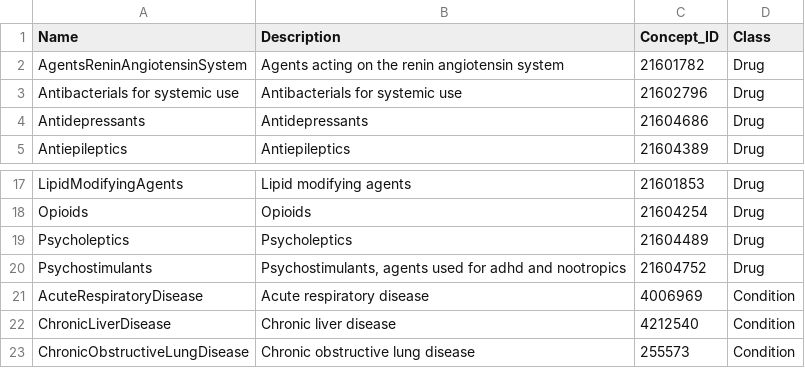
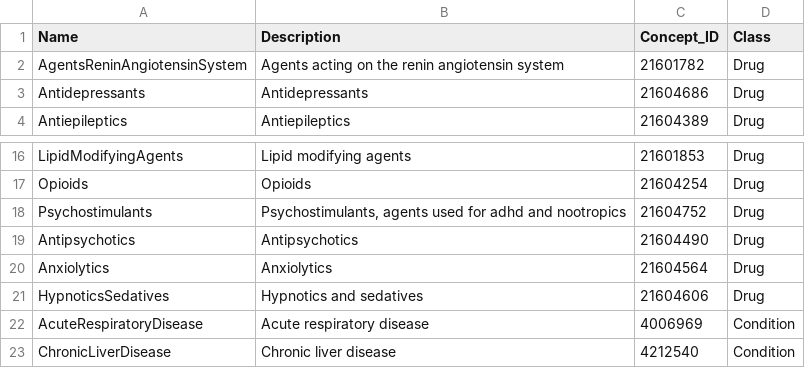
Before and after one commit to oxford-pharmacoepi/EHDENCancerIncSurvCovid, a CSV file: 1_InstantiateCohorts/Table1Features.csv, drawn as a sheet; only a part is shown, gaps mark what is left out; the shorter side is filled out with more unchanged rows.

Commit message:
updateTable1

```diff
--- a/1_InstantiateCohorts/Table1Features.csv
+++ b/1_InstantiateCohorts/Table1Features.csv
@@ -2,3 +2,2 @@ Name,Description,Concept_ID,Class
 AgentsReninAngiotensinSystem,Agents acting on the renin angiotensin system,21601782,Drug
-Antibacterials for systemic use,Antibacterials for systemic use,21602796,Drug
 Antidepressants,Antidepressants,21604686,Drug
@@ -18,4 +17,6 @@ LipidModifyingAgents,Lipid modifying agents,21601853,Drug
 Opioids,Opioids,21604254,Drug
-Psycholeptics,Psycholeptics,21604489,Drug
 Psychostimulants,"Psychostimulants, agents used for adhd and nootropics",21604752,Drug
+Antipsychotics,Antipsychotics,21604490,Drug
+Anxiolytics,Anxiolytics,21604564,Drug
+HypnoticsSedatives,Hypnotics and sedatives,21604606,Drug
 AcuteRespiratoryDisease,Acute respiratory disease,4006969,Condition
```
